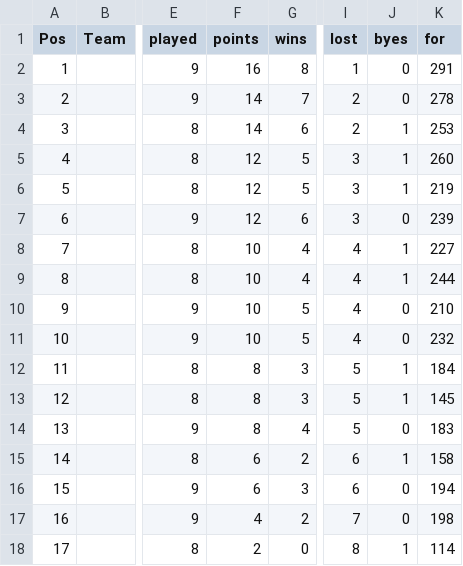
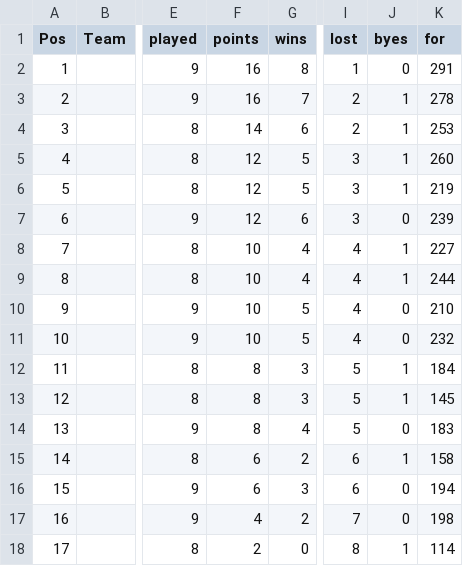
Before and after one commit to Big-Davo/2026-footy-picks, a CSV file: nrl-ladder.csv, drawn as a sheet; only a part is shown, gaps mark what is left out; the diff names each change by its address in the sheet, - before the commit and + after, or states it on an @@ line.

Commit message:
Update nrl-ladder.csv

```diff
--- a/nrl-ladder.csv
+++ b/nrl-ladder.csv
-F3 (points): 14
+F3 (points): 16
-J3 (byes): 0
+J3 (byes): 1
```
